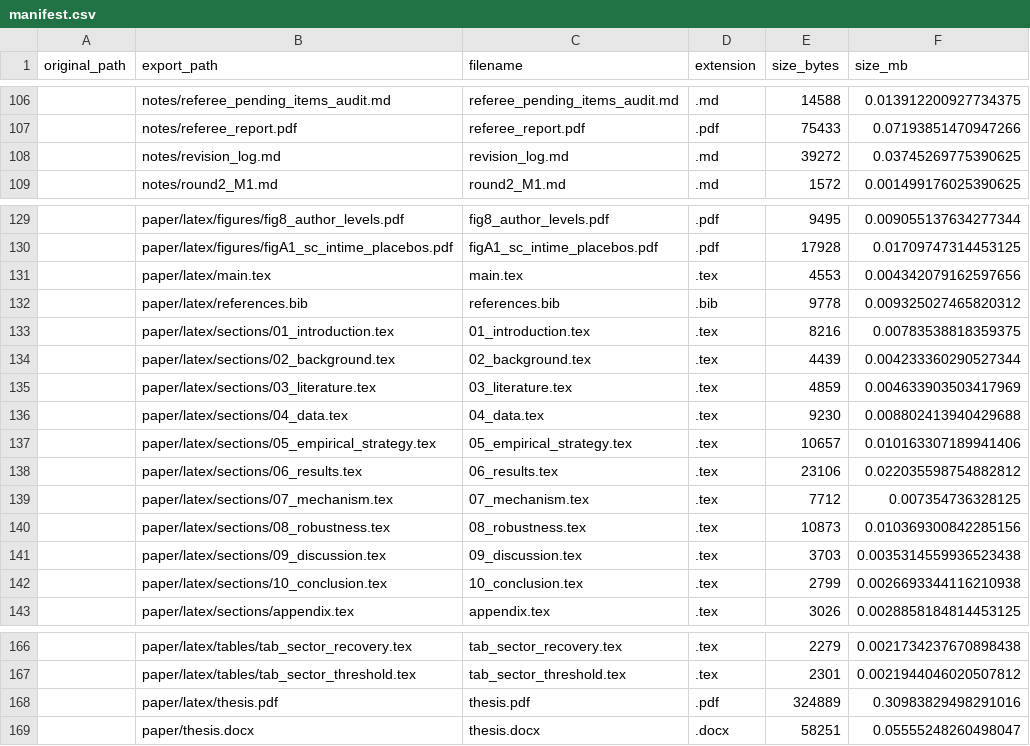
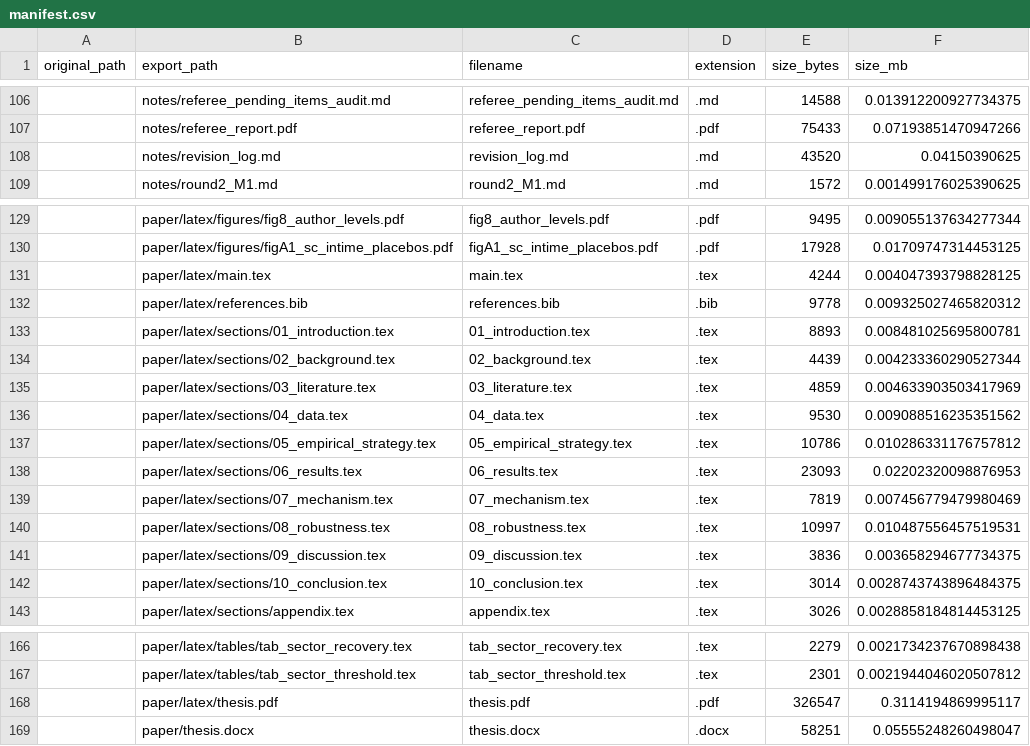
Before and after one commit to hectordiazgomez/thesis-bangladesh, a CSV file: manifest.csv, drawn as a sheet; only a part is shown, gaps mark what is left out; the diff names each change by its address in the sheet, - before the commit and + after, or states it on an @@ line.

```diff
--- a/manifest.csv
+++ b/manifest.csv
-E108 (size_bytes): 39272
+E108 (size_bytes): 43520
-F108 (size_mb): 0.03745269775390625
+F108 (size_mb): 0.04150390625
-E131 (size_bytes): 4553
+E131 (size_bytes): 4244
-F131 (size_mb): 0.004342079162597656
+F131 (size_mb): 0.004047393798828125
-E133 (size_bytes): 8216
+E133 (size_bytes): 8893
-F133 (size_mb): 0.00783538818359375
+F133 (size_mb): 0.008481025695800781
-E136 (size_bytes): 9230
+E136 (size_bytes): 9530
-F136 (size_mb): 0.008802413940429688
+F136 (size_mb): 0.009088516235351562
-E137 (size_bytes): 10657
+E137 (size_bytes): 10786
-F137 (size_mb): 0.010163307189941406
+F137 (size_mb): 0.010286331176757812
-E138 (size_bytes): 23106
+E138 (size_bytes): 23093
-F138 (size_mb): 0.022035598754882812
+F138 (size_mb): 0.02202320098876953
-E139 (size_bytes): 7712
+E139 (size_bytes): 7819
-F139 (size_mb): 0.007354736328125
+F139 (size_mb): 0.007456779479980469
-E140 (size_bytes): 10873
+E140 (size_bytes): 10997
-F140 (size_mb): 0.010369300842285156
+F140 (size_mb): 0.010487556457519531
-E141 (size_bytes): 3703
+E141 (size_bytes): 3836
-F141 (size_mb): 0.0035314559936523438
+F141 (size_mb): 0.003658294677734375
-E142 (size_bytes): 2799
+E142 (size_bytes): 3014
-F142 (size_mb): 0.0026693344116210938
+F142 (size_mb): 0.0028743743896484375
-E168 (size_bytes): 324889
+E168 (size_bytes): 326547
-F168 (size_mb): 0.30983829498291016
+F168 (size_mb): 0.3114194869995117
```
Also changed, not shown: 11 other files.
